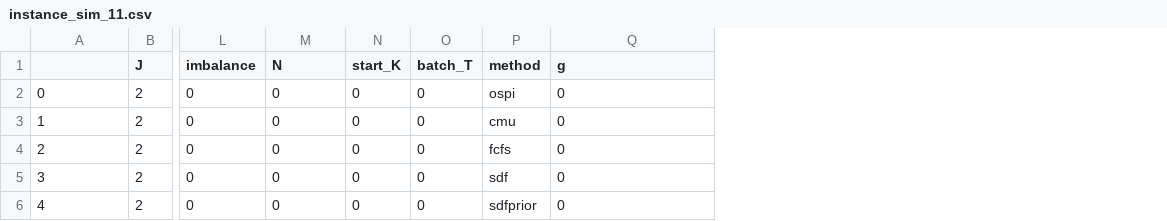
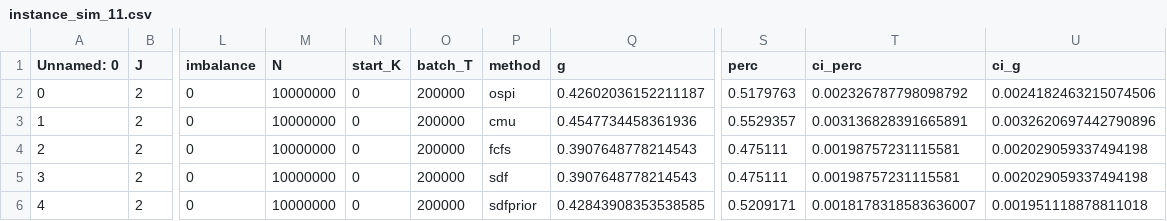
Before and after one commit to JeroenVanKasteren/time_constraint_ed, a CSV file: results/instance_sim_11.csv, drawn as a sheet; only a part is shown, gaps mark what is left out; the diff names each change by its address in the sheet, - before the commit and + after, or states it on an @@ line.

Commit message:
Investigating difference between theoretical and simulation results. Checking kpi_df.

```diff
--- a/results/instance_sim_11.csv
+++ b/results/instance_sim_11.csv
+column S (perc), rows 2-6: 0.5179763 | 0.5529357 | 0.475111 | 0.475111 | 0.5209171
+column T (ci_perc), rows 2-6: 0.002326787798098792 | 0.003136828391665891 | 0.00198757231115581 | 0.00198757231115581 | 0.0018178318583636007
+column U (ci_g), rows 2-6: 0.0024182463215074506 | 0.0032620697442790896 | 0.002029059337494198 | 0.002029059337494198 | 0.001951118878811018
-A1: (empty)
+A1: Unnamed: 0
-M2:M6 (N): 0
+M2:M6 (N): 10000000
-O2:O6 (batch_T): 0
+O2:O6 (batch_T): 200000
-Q2 (g): 0
+Q2 (g): 0.42602036152211187
-Q3 (g): 0
+Q3 (g): 0.4547734458361936
-Q4:Q5 (g): 0
+Q4:Q5 (g): 0.3907648778214543
-Q6 (g): 0
+Q6 (g): 0.42843908353538585
```
Also changed, not shown: results/instance_sim_12.csv, 7 other files.
